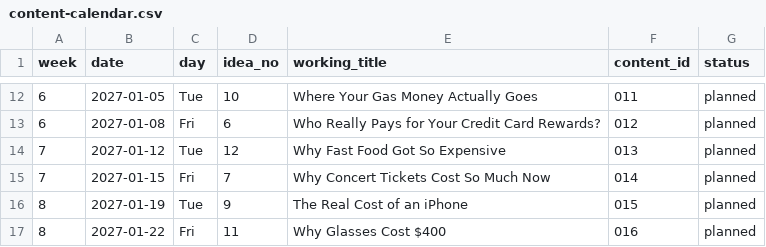
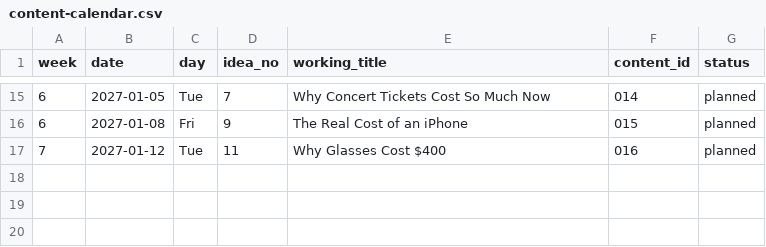
Before and after one commit to Federationgbx/AIagent, a CSV file: tracking/content-calendar.csv, drawn as a sheet; only a part is shown, gaps mark what is left out; the diff covers the shown part only.

```diff
--- a/tracking/content-calendar.csv
+++ b/tracking/content-calendar.csv
@@ -12,6 +15,3 @@ week,date,day,idea_no,working_title,content_id,status
-6,2027-01-05,Tue,10,Where Your Gas Money Actually Goes,011,planned
-6,2027-01-08,Fri,6,Who Really Pays for Your Credit Card Rewards?,012,planned
-7,2027-01-12,Tue,12,Why Fast Food Got So Expensive,013,planned
-7,2027-01-15,Fri,7,Why Concert Tickets Cost So Much Now,014,planned
-8,2027-01-19,Tue,9,The Real Cost of an iPhone,015,planned
-8,2027-01-22,Fri,11,Why Glasses Cost $400,016,planned
+6,2027-01-05,Tue,7,Why Concert Tickets Cost So Much Now,014,planned
+6,2027-01-08,Fri,9,The Real Cost of an iPhone,015,planned
+7,2027-01-12,Tue,11,Why Glasses Cost $400,016,planned
```
Also changed, not shown: 3 added rows and 30 edited cells elsewhere in this file, tracking/video-log.csv, 9 other files.
